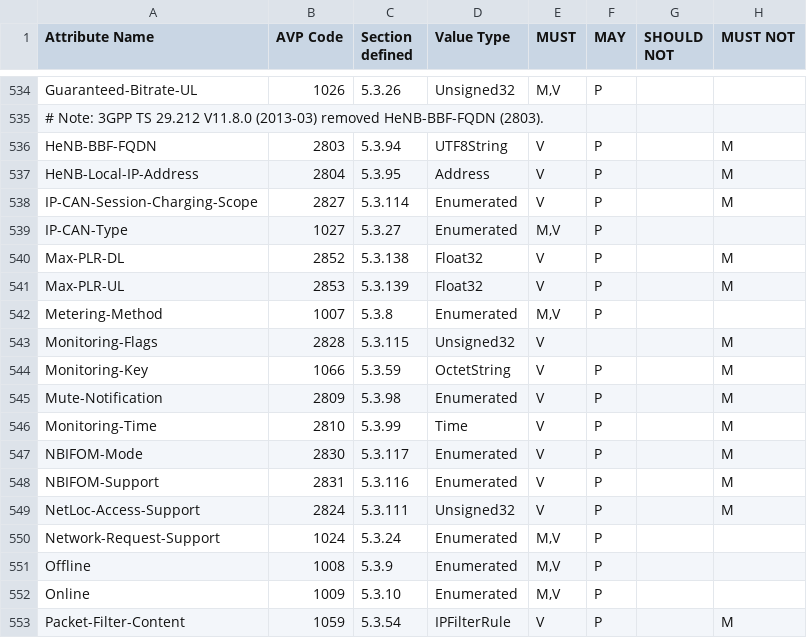
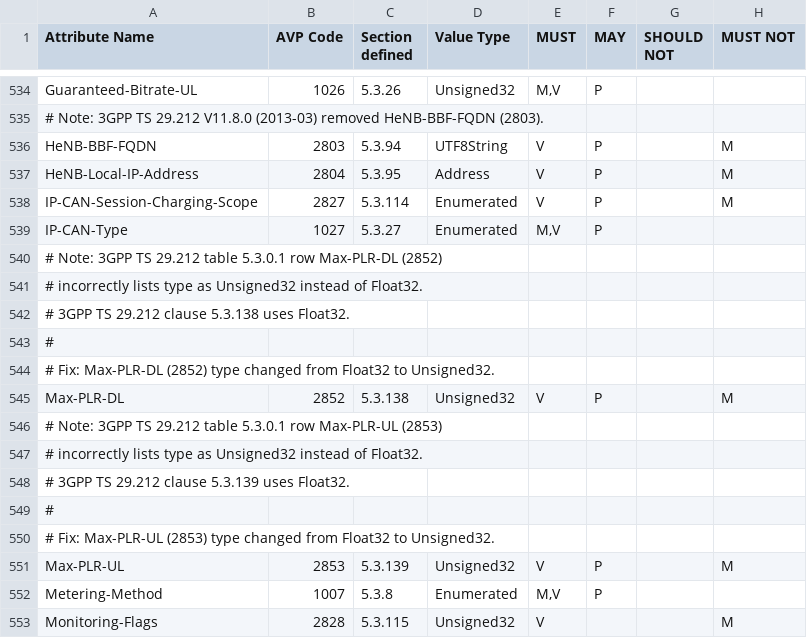
Before and after one commit to freeDiameter/freeDiameter, a CSV file: extensions/dict_dcca_3gpp/dict_dcca_3gpp.csv, drawn as a sheet; only a part is shown, gaps mark what is left out; the shorter side is filled out with more unchanged rows.

Commit message:
Fix types of 3GPP Max-PLR-DL, Max-PLR-UL
3GPP TS 29.212 table 5.3.0.1 row Max-PLR-DL (2852)
incorrectly lists type as Unsigned32 instead of Float32.
3GPP TS 29.212 clause 5.3.138 uses Float32.
Fix: Max-PLR-DL (2852) type changed from Float32 to Unsigned32.

3GPP TS 29.212 table 5.3.0.1 row Max-PLR-UL (2853)
incorrectly lists type as Unsigned32 instead of Float32.
3GPP TS 29.212 clause 5.3.139 uses Float32.
Fix: Max-PLR-UL (2853) type changed from Float32 to Unsigned32.

```diff
--- a/extensions/dict_dcca_3gpp/dict_dcca_3gpp.csv
+++ b/extensions/dict_dcca_3gpp/dict_dcca_3gpp.csv
@@ -539,4 +539,14 @@ IP-CAN-Session-Charging-Scope,2827,5.3.114,Enumerated,V,P,,M
 IP-CAN-Type,1027,5.3.27,Enumerated,"M,V",P,,
-Max-PLR-DL,2852,5.3.138,Float32,V,P,,M
-Max-PLR-UL,2853,5.3.139,Float32,V,P,,M
+# Note: 3GPP TS 29.212 table 5.3.0.1 row Max-PLR-DL (2852),,,,,,,
+# incorrectly lists type as Unsigned32 instead of Float32.,,,,,,,
+# 3GPP TS 29.212 clause 5.3.138 uses Float32.,,,,,,,
+# ,,,,,,,
+# Fix: Max-PLR-DL (2852) type changed from Float32 to Unsigned32.,,,,,,,
+Max-PLR-DL,2852,5.3.138,Unsigned32,V,P,,M
+# Note: 3GPP TS 29.212 table 5.3.0.1 row Max-PLR-UL (2853),,,,,,,
+# incorrectly lists type as Unsigned32 instead of Float32.,,,,,,,
+# 3GPP TS 29.212 clause 5.3.139 uses Float32.,,,,,,,
+# ,,,,,,,
+# Fix: Max-PLR-UL (2853) type changed from Float32 to Unsigned32.,,,,,,,
+Max-PLR-UL,2853,5.3.139,Unsigned32,V,P,,M
 Metering-Method,1007,5.3.8,Enumerated,"M,V",P,,
```
Also changed, not shown: 1 other file.
